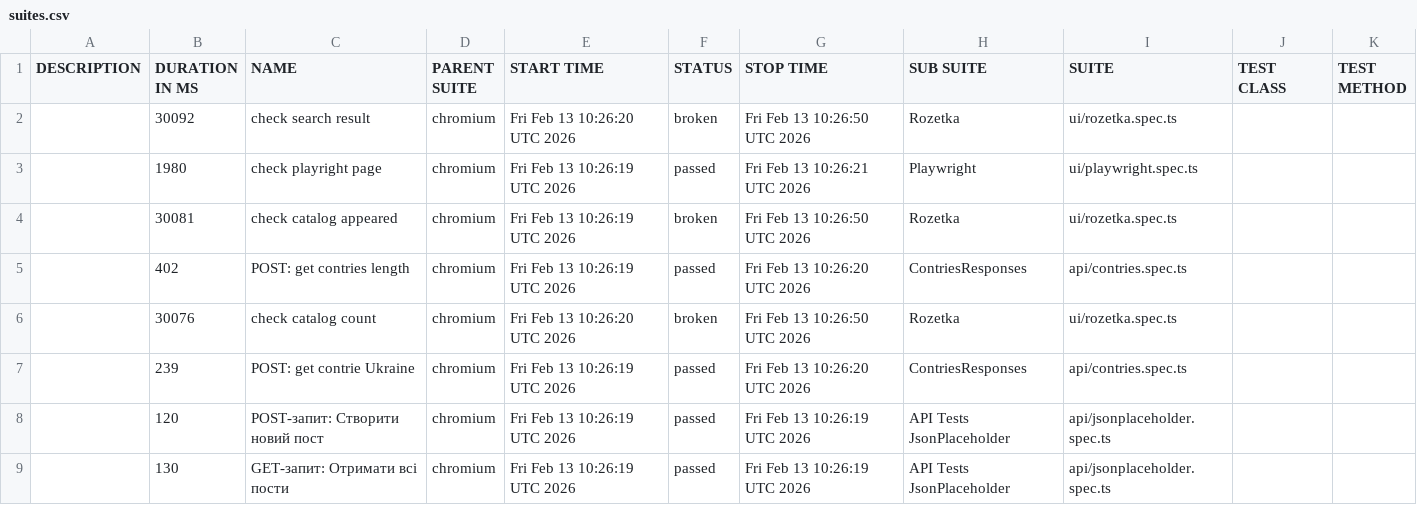
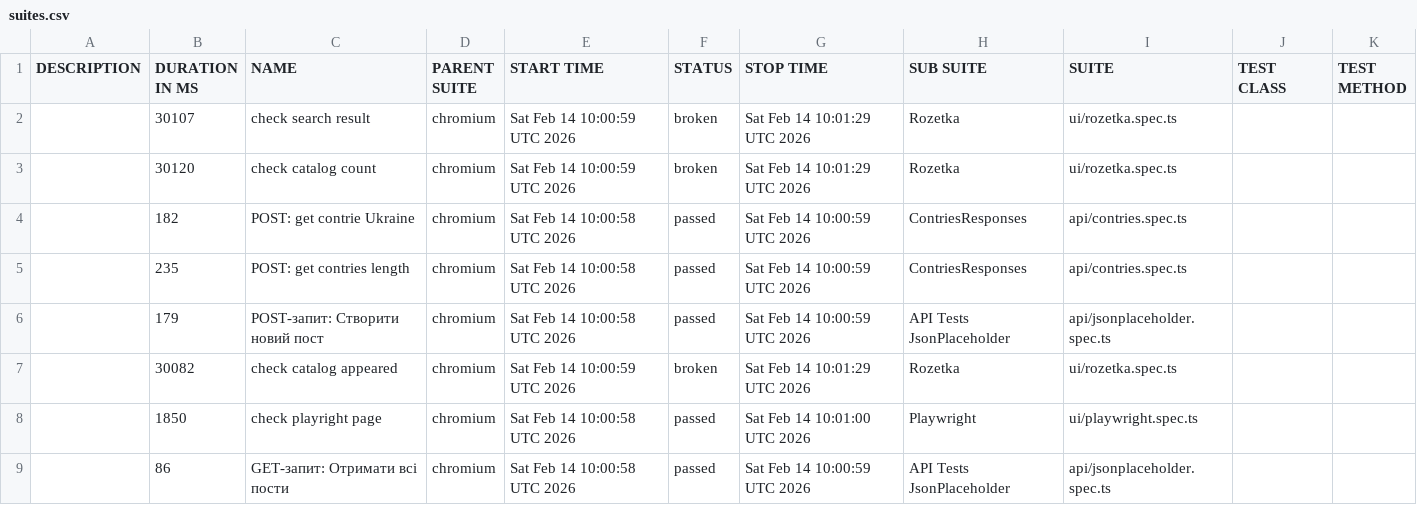
Before and after one commit to Vanecheek/new_IVAN_tests_playwrite, a CSV file: data/suites.csv, drawn as a sheet.

```diff
--- a/data/suites.csv
+++ b/data/suites.csv
@@ -1,9 +1,9 @@
 "DESCRIPTION","DURATION IN MS","NAME","PARENT SUITE","START TIME","STATUS","STOP TIME","SUB SUITE","SUITE","TEST CLASS","TEST METHOD"
-"","30092","check search result","chromium","Fri Feb 13 10:26:20 UTC 2026","broken","Fri Feb 13 10:26:50 UTC 2026","Rozetka","ui/rozetka.spec.ts","",""
-"","1980","check playright page","chromium","Fri Feb 13 10:26:19 UTC 2026","passed","Fri Feb 13 10:26:21 UTC 2026","Playwright","ui/playwright.spec.ts","",""
-"","30081","check catalog appeared","chromium","Fri Feb 13 10:26:19 UTC 2026","broken","Fri Feb 13 10:26:50 UTC 2026","Rozetka","ui/rozetka.spec.ts","",""
-"","402","POST: get contries length","chromium","Fri Feb 13 10:26:19 UTC 2026","passed","Fri Feb 13 10:26:20 UTC 2026","ContriesResponses","api/contries.spec.ts","",""
-"","30076","check catalog count","chromium","Fri Feb 13 10:26:20 UTC 2026","broken","Fri Feb 13 10:26:50 UTC 2026","Rozetka","ui/rozetka.spec.ts","",""
-"","239","POST: get contrie Ukraine","chromium","Fri Feb 13 10:26:19 UTC 2026","passed","Fri Feb 13 10:26:20 UTC 2026","ContriesResponses","api/contries.spec.ts","",""
-"","120","POST-запит: Створити новий пост","chromium","Fri Feb 13 10:26:19 UTC 2026","passed","Fri Feb 13 10:26:19 UTC 2026","API Tests JsonPlaceholder","api/jsonplaceholder.spec.ts","",""
-"","130","GET-запит: Отримати всі пости","chromium","Fri Feb 13 10:26:19 UTC 2026","passed","Fri Feb 13 10:26:19 UTC 2026","API Tests JsonPlaceholder","api/jsonplaceholder.spec.ts","",""
+"","30107","check search result","chromium","Sat Feb 14 10:00:59 UTC 2026","broken","Sat Feb 14 10:01:29 UTC 2026","Rozetka","ui/rozetka.spec.ts","",""
+"","30120","check catalog count","chromium","Sat Feb 14 10:00:59 UTC 2026","broken","Sat Feb 14 10:01:29 UTC 2026","Rozetka","ui/rozetka.spec.ts","",""
+"","182","POST: get contrie Ukraine","chromium","Sat Feb 14 10:00:58 UTC 2026","passed","Sat Feb 14 10:00:59 UTC 2026","ContriesResponses","api/contries.spec.ts","",""
+"","235","POST: get contries length","chromium","Sat Feb 14 10:00:58 UTC 2026","passed","Sat Feb 14 10:00:59 UTC 2026","ContriesResponses","api/contries.spec.ts","",""
+"","179","POST-запит: Створити новий пост","chromium","Sat Feb 14 10:00:58 UTC 2026","passed","Sat Feb 14 10:00:59 UTC 2026","API Tests JsonPlaceholder","api/jsonplaceholder.spec.ts","",""
+"","30082","check catalog appeared","chromium","Sat Feb 14 10:00:59 UTC 2026","broken","Sat Feb 14 10:01:29 UTC 2026","Rozetka","ui/rozetka.spec.ts","",""
+"","1850","check playright page","chromium","Sat Feb 14 10:00:58 UTC 2026","passed","Sat Feb 14 10:01:00 UTC 2026","Playwright","ui/playwright.spec.ts","",""
+"","86","GET-запит: Отримати всі пости","chromium","Sat Feb 14 10:00:58 UTC 2026","passed","Sat Feb 14 10:00:59 UTC 2026","API Tests JsonPlaceholder","api/jsonplaceholder.spec.ts","",""
```
Also changed, not shown: 39 other files.
